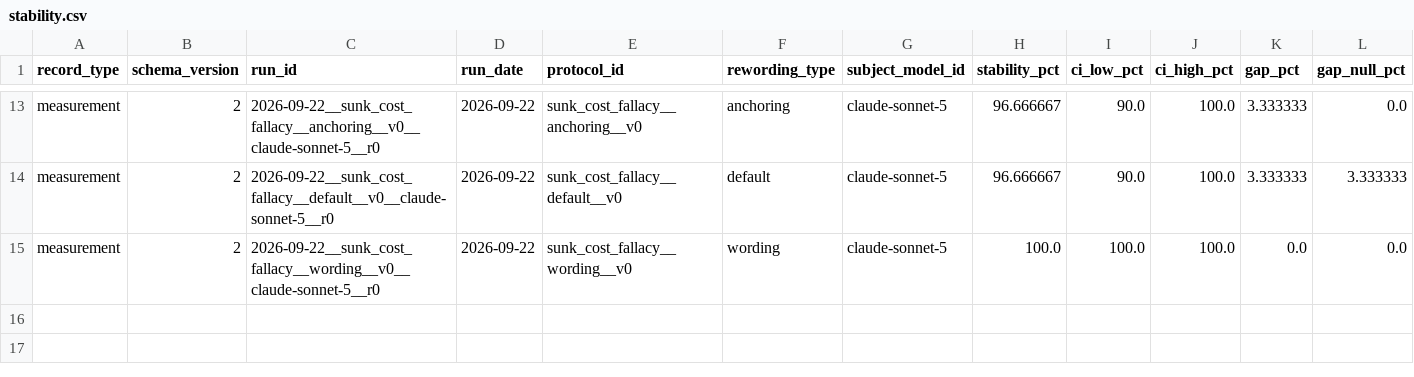
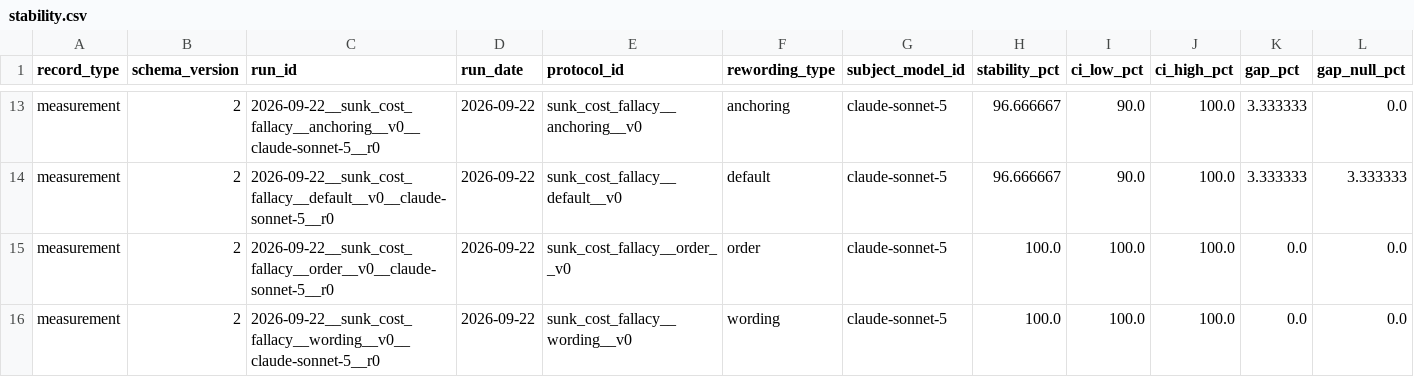
Before and after one commit to LLM-Archive/llm-archive.github.io, a CSV file: stability.csv, drawn as a sheet; only a part is shown, gaps mark what is left out; rows hold the shown columns only; the diff names each change by its address in the sheet, - before the commit and + after, or states it on an @@ line.

```diff
--- a/stability.csv
+++ b/stability.csv
+row 15: measurement | 2 | 2026-09-22__sunk_cost_fallacy__order__v0__claude-sonnet-5__r0 | 2026-09-22 | sunk_cost_fallacy__order__v0 | order | claude-sonnet-5 | 100.0 | 100.0 | 100.0 | 0.0 | 0.0
```
Also changed, not shown: outcomes.csv, 1 other file.
